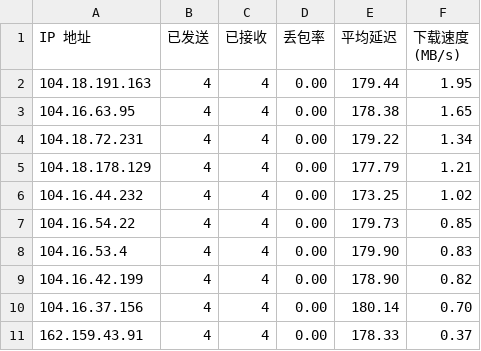
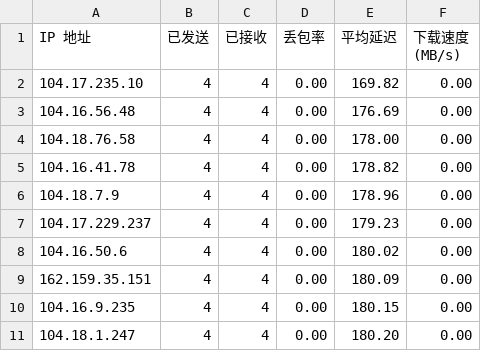
Before and after one commit to MarisaXD/ACL4SSR, a CSV file: Clash/CloudflareSpeedTest.csv, drawn as a sheet.

Commit message:
Update CloudflareSpeedTest.csv

```diff
--- a/Clash/CloudflareSpeedTest.csv
+++ b/Clash/CloudflareSpeedTest.csv
@@ -1,11 +1,11 @@
 IP 地址,已发送,已接收,丢包率,平均延迟,下载速度 (MB/s)
-104.18.191.163,4,4,0.00,179.44,1.95
-104.16.63.95,4,4,0.00,178.38,1.65
-104.18.72.231,4,4,0.00,179.22,1.34
-104.18.178.129,4,4,0.00,177.79,1.21
-104.16.44.232,4,4,0.00,173.25,1.02
-104.16.54.22,4,4,0.00,179.73,0.85
-104.16.53.4,4,4,0.00,179.90,0.83
-104.16.42.199,4,4,0.00,178.90,0.82
-104.16.37.156,4,4,0.00,180.14,0.70
-162.159.43.91,4,4,0.00,178.33,0.37
+104.17.235.10,4,4,0.00,169.82,0.00
+104.16.56.48,4,4,0.00,176.69,0.00
+104.18.76.58,4,4,0.00,178.00,0.00
+104.16.41.78,4,4,0.00,178.82,0.00
+104.18.7.9,4,4,0.00,178.96,0.00
+104.17.229.237,4,4,0.00,179.23,0.00
+104.16.50.6,4,4,0.00,180.02,0.00
+162.159.35.151,4,4,0.00,180.09,0.00
+104.16.9.235,4,4,0.00,180.15,0.00
+104.18.1.247,4,4,0.00,180.20,0.00
```
